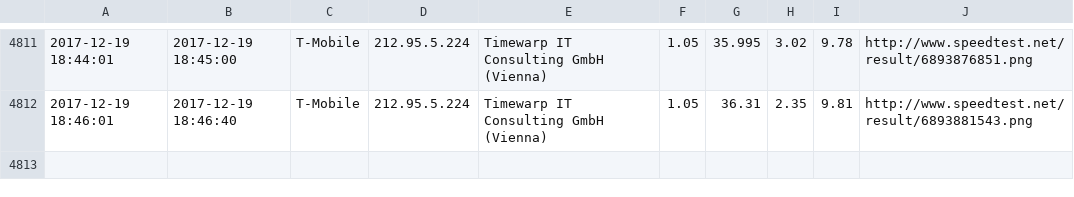
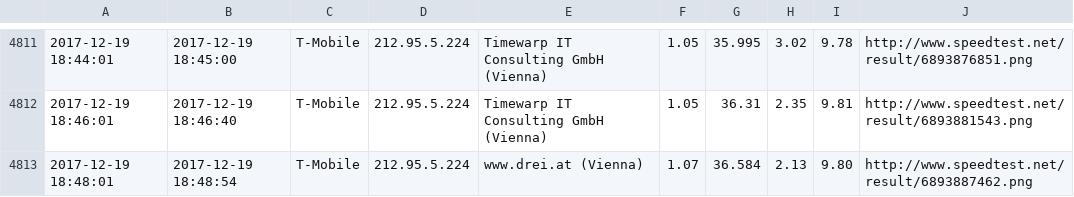
Before and after one commit to kiesstein/speedtest, a CSV file: speedtest.csv, drawn as a sheet; only a part is shown, gaps mark what is left out; the diff names each change by its address in the sheet, - before the commit and + after, or states it on an @@ line.

Commit message:
update

```diff
--- a/speedtest.csv
+++ b/speedtest.csv
+row 4813: 2017-12-19 18:48:01 | 2017-12-19 18:48:54 | T-Mobile | 212.95.5.224 | www.drei.at (Vienna) | 1.07 | 36.584 | 2.13 | 9.80 | http://www.speedtest.net/result/6893887462.png
```
